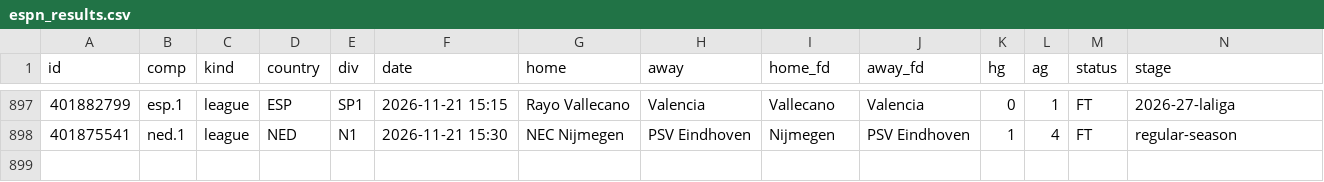
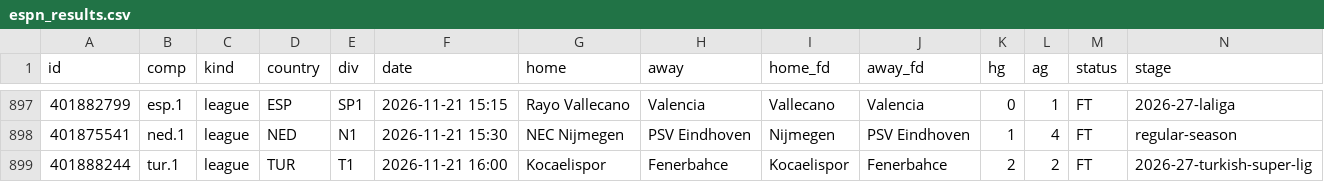
Before and after one commit to vassoffat-cell/tennisbot, a CSV file: football/data/espn_results.csv, drawn as a sheet; only a part is shown, gaps mark what is left out; rows hold the shown columns only; the diff names each change by its address in the sheet, - before the commit and + after, or states it on an @@ line.

Commit message:
Football data 2026-11-21

```diff
--- a/football/data/espn_results.csv
+++ b/football/data/espn_results.csv
+row 899: 401888244 | tur.1 | league | TUR | T1 | 2026-11-21 16:00 | Kocaelispor | Fenerbahce | Kocaelispor | Fenerbahce | 2 | 2 | FT | 2026-27-turkish-super-lig
```
Also changed, not shown: football/data/seal/football_2026-11-21.csv, football/data/shadow/football_2026-11.csv, 6 other files.
